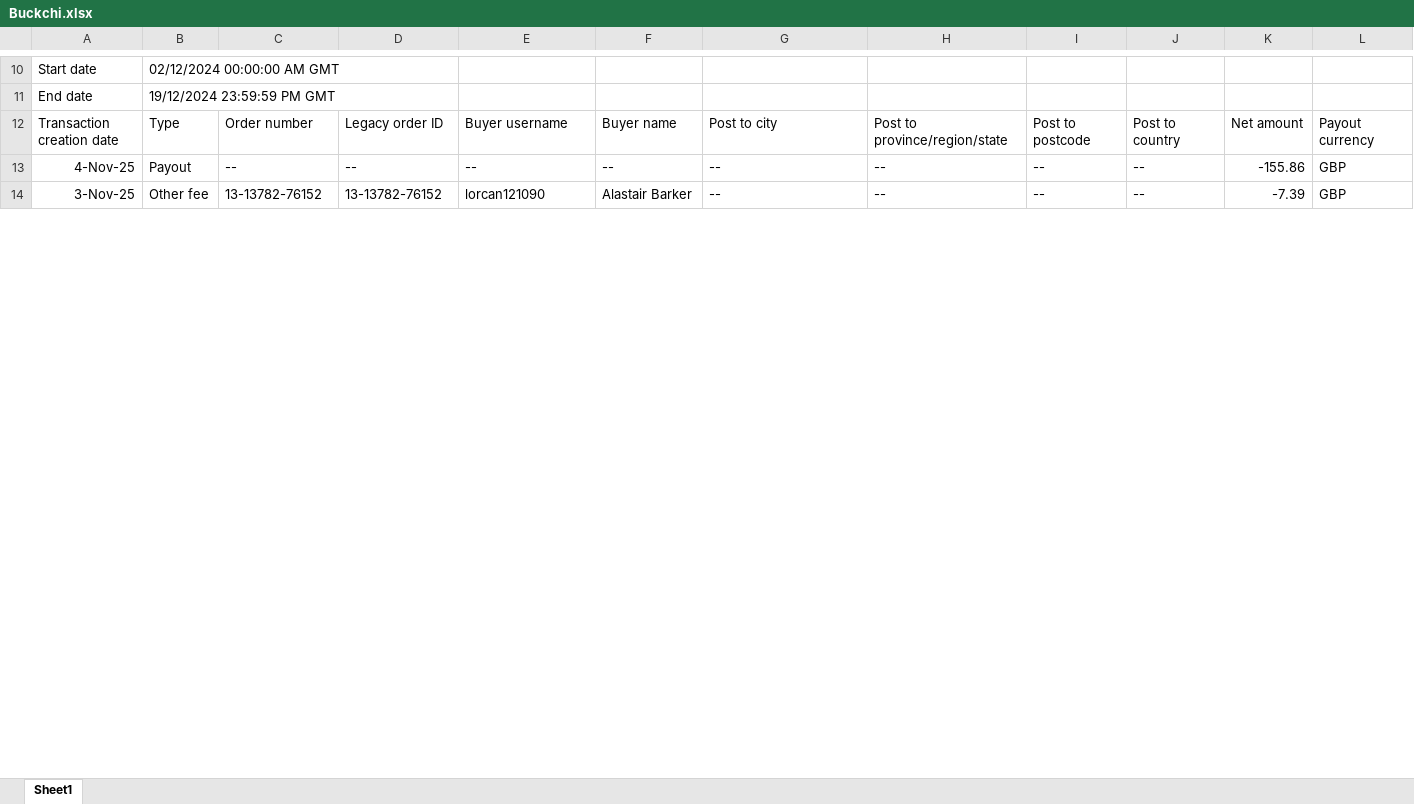
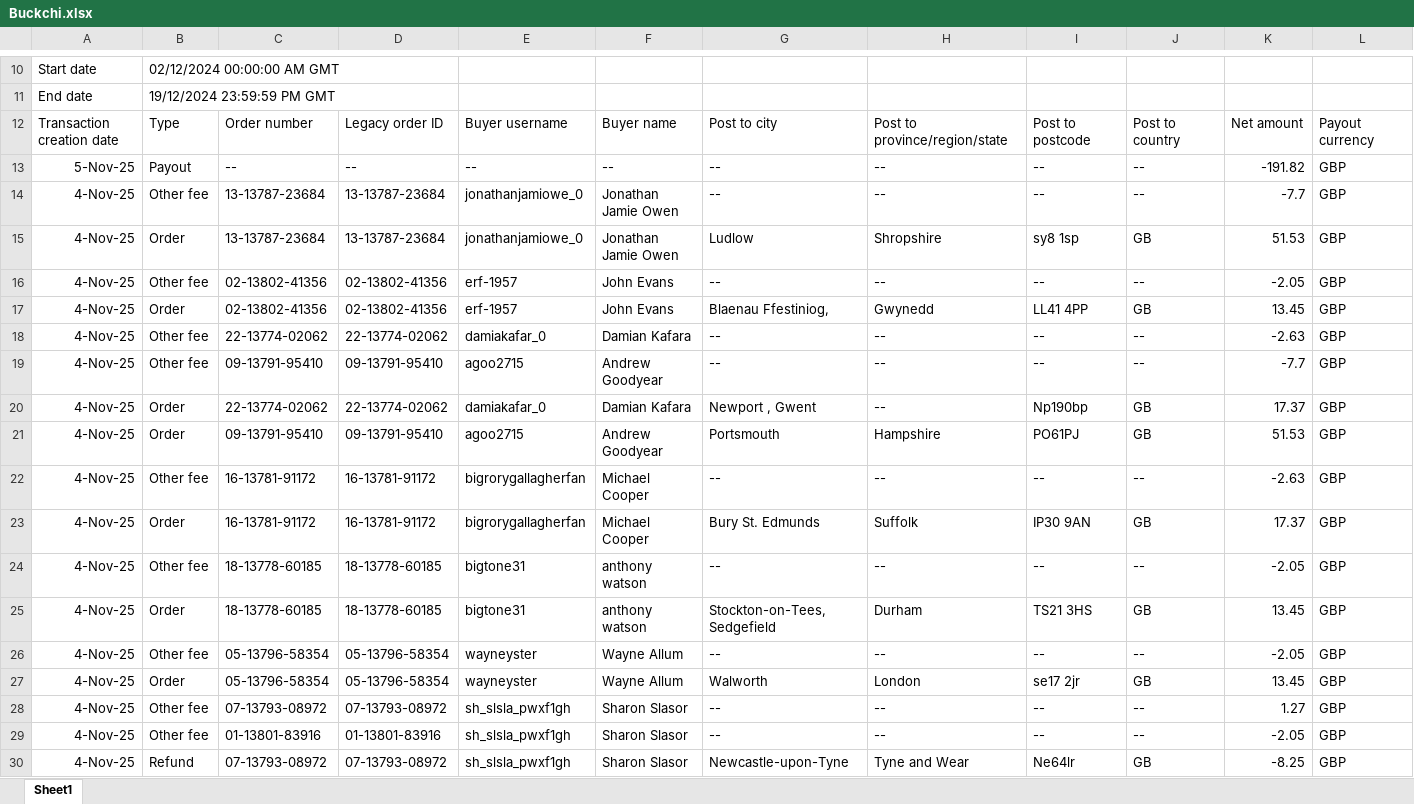
Before and after one commit to NIBH014B/BuckchiDailyReport, an Excel workbook: Raw Sales Data/Buckchi.xlsx, sheet Sheet1, drawn as a sheet; only a part is shown, gaps mark what is left out; the shorter side is filled out with more unchanged rows; values as stored, in another font and other column widths than the file's, no borders; rows hold the shown columns only; the diff covers the shown part only; the diff names each change by its address in the sheet, - before the commit and + after, or states it on an @@ line.

```diff
--- a/Raw Sales Data/Buckchi.xlsx (sheet Sheet1)
+++ b/Raw Sales Data/Buckchi.xlsx (sheet Sheet1)
+row 13: 5-Nov-25 | Payout | -- | -- | -- | -- | -- | -- | -- | -- | -191.82 | GBP
+row 14: 4-Nov-25 | Other fee | 13-13787-23684 | 13-13787-23684 | jonathanjamiowe_0 | Jonathan Jamie Owen | -- | -- | -- | -- | -7.7 | GBP
+row 15: 4-Nov-25 | Order | 13-13787-23684 | 13-13787-23684 | jonathanjamiowe_0 | Jonathan Jamie Owen | Ludlow | Shropshire | sy8 1sp | GB | 51.53 | GBP
+row 16: 4-Nov-25 | Other fee | 02-13802-41356 | 02-13802-41356 | erf-1957 | John Evans | -- | -- | -- | -- | -2.05 | GBP
+row 17: 4-Nov-25 | Order | 02-13802-41356 | 02-13802-41356 | erf-1957 | John Evans | Blaenau Ffestiniog, | Gwynedd | LL41 4PP | GB | 13.45 | GBP
+row 18: 4-Nov-25 | Other fee | 22-13774-02062 | 22-13774-02062 | damiakafar_0 | Damian Kafara | -- | -- | -- | -- | -2.63 | GBP
+row 19: 4-Nov-25 | Other fee | 09-13791-95410 | 09-13791-95410 | agoo2715 | Andrew Goodyear | -- | -- | -- | -- | -7.7 | GBP
+row 20: 4-Nov-25 | Order | 22-13774-02062 | 22-13774-02062 | damiakafar_0 | Damian Kafara | Newport , Gwent | -- | Np190bp | GB | 17.37 | GBP
+row 21: 4-Nov-25 | Order | 09-13791-95410 | 09-13791-95410 | agoo2715 | Andrew Goodyear | Portsmouth | Hampshire | PO61PJ | GB | 51.53 | GBP
+row 22: 4-Nov-25 | Other fee | 16-13781-91172 | 16-13781-91172 | bigrorygallagherfan | Michael Cooper | -- | -- | -- | -- | -2.63 | GBP
+row 23: 4-Nov-25 | Order | 16-13781-91172 | 16-13781-91172 | bigrorygallagherfan | Michael Cooper | Bury St. Edmunds | Suffolk | IP30 9AN | GB | 17.37 | GBP
+row 24: 4-Nov-25 | Other fee | 18-13778-60185 | 18-13778-60185 | bigtone31 | anthony watson | -- | -- | -- | -- | -2.05 | GBP
+row 25: 4-Nov-25 | Order | 18-13778-60185 | 18-13778-60185 | bigtone31 | anthony watson | Stockton-on-Tees, Sedgefield | Durham | TS21 3HS | GB | 13.45 | GBP
+row 26: 4-Nov-25 | Other fee | 05-13796-58354 | 05-13796-58354 | wayneyster | Wayne Allum | -- | -- | -- | -- | -2.05 | GBP
+row 27: 4-Nov-25 | Order | 05-13796-58354 | 05-13796-58354 | wayneyster | Wayne Allum | Walworth | London | se17 2jr | GB | 13.45 | GBP
+row 28: 4-Nov-25 | Other fee | 07-13793-08972 | 07-13793-08972 | sh_slsla_pwxf1gh | Sharon Slasor | -- | -- | -- | -- | 1.27 | GBP
+row 29: 4-Nov-25 | Other fee | 01-13801-83916 | 01-13801-83916 | sh_slsla_pwxf1gh | Sharon Slasor | -- | -- | -- | -- | -2.05 | GBP
+row 30: 4-Nov-25 | Refund | 07-13793-08972 | 07-13793-08972 | sh_slsla_pwxf1gh | Sharon Slasor | Newcastle-upon-Tyne | Tyne and Wear | Ne64lr | GB | -8.25 | GBP
```
Also changed, not shown: 8 added rows and 4 edited cells elsewhere in this sheet, Raw Sales Data/Amazon.xlsx, Raw Sales Data/Vandey.xlsx.
